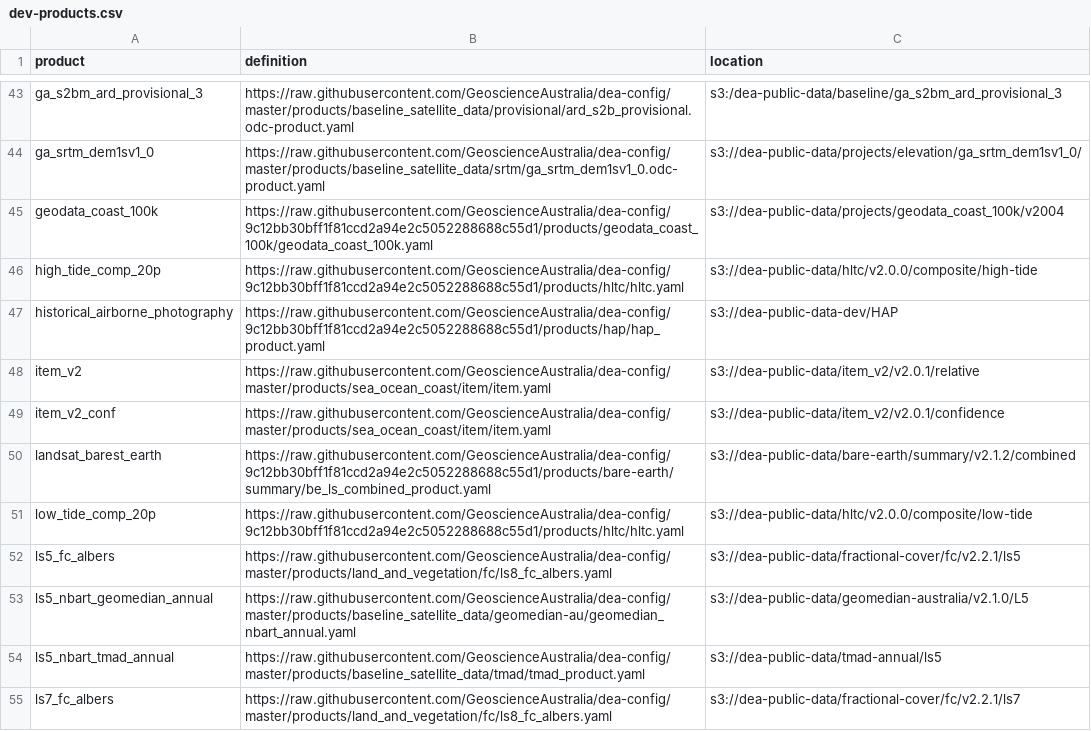
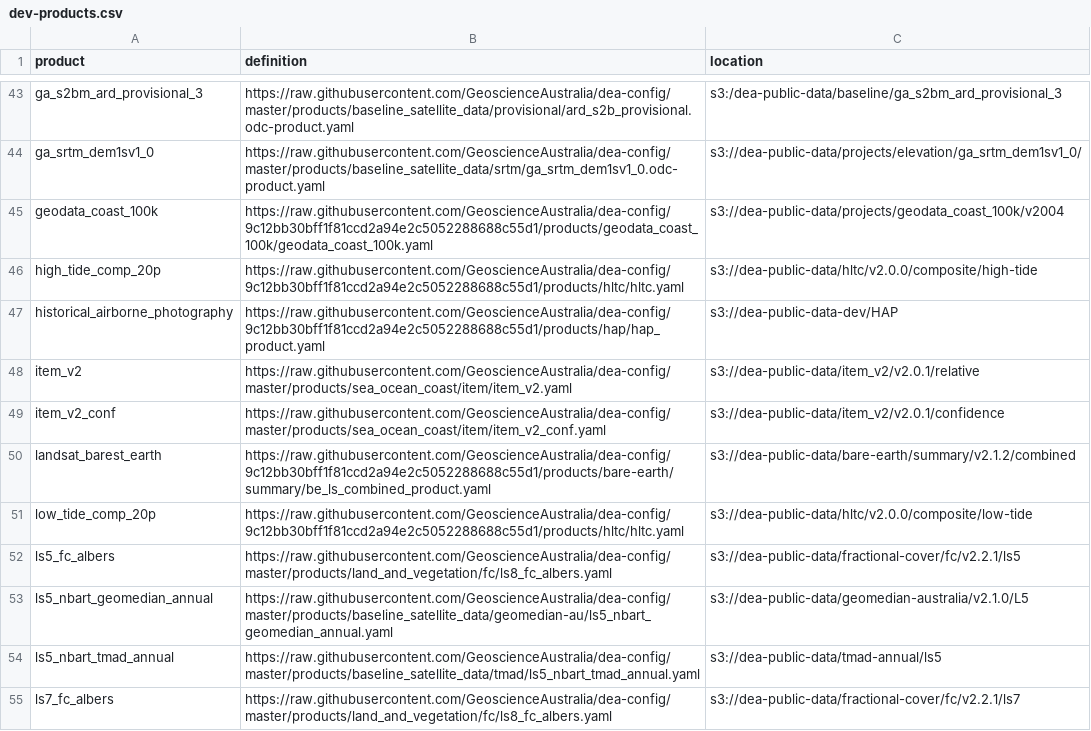
Before and after one commit to GeoscienceAustralia/dea-config, a CSV file: workspaces/dev-products.csv, drawn as a sheet; only a part is shown, gaps mark what is left out; the diff covers the shown part only.

Commit message:
update workspace

```diff
--- a/workspaces/dev-products.csv
+++ b/workspaces/dev-products.csv
@@ -47,4 +47,4 @@ high_tide_comp_20p,https://raw.githubusercontent.com/GeoscienceAustralia/dea-con
 historical_airborne_photography,https://raw.githubusercontent.com/GeoscienceAustralia/dea-config/9c12bb30bff1f81ccd2a94e2c5052288688c55d1/products/hap/hap_product.yaml,s3://dea-public-data-dev/HAP
-item_v2,https://raw.githubusercontent.com/GeoscienceAustralia/dea-config/master/products/sea_ocean_coast/item/item.yaml,s3://dea-public-data/item_v2/v2.0.1/relative
-item_v2_conf,https://raw.githubusercontent.com/GeoscienceAustralia/dea-config/master/products/sea_ocean_coast/item/item.yaml,s3://dea-public-data/item_v2/v2.0.1/confidence
+item_v2,https://raw.githubusercontent.com/GeoscienceAustralia/dea-config/master/products/sea_ocean_coast/item/item_v2.yaml,s3://dea-public-data/item_v2/v2.0.1/relative
+item_v2_conf,https://raw.githubusercontent.com/GeoscienceAustralia/dea-config/master/products/sea_ocean_coast/item/item_v2_conf.yaml,s3://dea-public-data/item_v2/v2.0.1/confidence
 landsat_barest_earth,https://raw.githubusercontent.com/GeoscienceAustralia/dea-config/9c12bb30bff1f81ccd2a94e2c5052288688c55d1/products/bare-earth/summary/be_ls_combined_product.yaml,s3://dea-public-data/bare-earth/summary/v2.1.2/combined
@@ -52,4 +52,4 @@ low_tide_comp_20p,https://raw.githubusercontent.com/GeoscienceAustralia/dea-conf
 ls5_fc_albers,https://raw.githubusercontent.com/GeoscienceAustralia/dea-config/master/products/land_and_vegetation/fc/ls8_fc_albers.yaml,s3://dea-public-data/fractional-cover/fc/v2.2.1/ls5
-ls5_nbart_geomedian_annual,https://raw.githubusercontent.com/GeoscienceAustralia/dea-config/master/products/baseline_satellite_data/geomedian-au/geomedian_nbart_annual.yaml,s3://dea-public-data/geomedian-australia/v2.1.0/L5
-ls5_nbart_tmad_annual,https://raw.githubusercontent.com/GeoscienceAustralia/dea-config/master/products/baseline_satellite_data/tmad/tmad_product.yaml,s3://dea-public-data/tmad-annual/ls5
+ls5_nbart_geomedian_annual,https://raw.githubusercontent.com/GeoscienceAustralia/dea-config/master/products/baseline_satellite_data/geomedian-au/ls5_nbart_geomedian_annual.yaml,s3://dea-public-data/geomedian-australia/v2.1.0/L5
+ls5_nbart_tmad_annual,https://raw.githubusercontent.com/GeoscienceAustralia/dea-config/master/products/baseline_satellite_data/tmad/ls5_nbart_tmad_annual.yaml,s3://dea-public-data/tmad-annual/ls5
 ls7_fc_albers,https://raw.githubusercontent.com/GeoscienceAustralia/dea-config/master/products/land_and_vegetation/fc/ls8_fc_albers.yaml,s3://dea-public-data/fractional-cover/fc/v2.2.1/ls7
```
Also changed, not shown: 6 edited cells elsewhere in this file.
